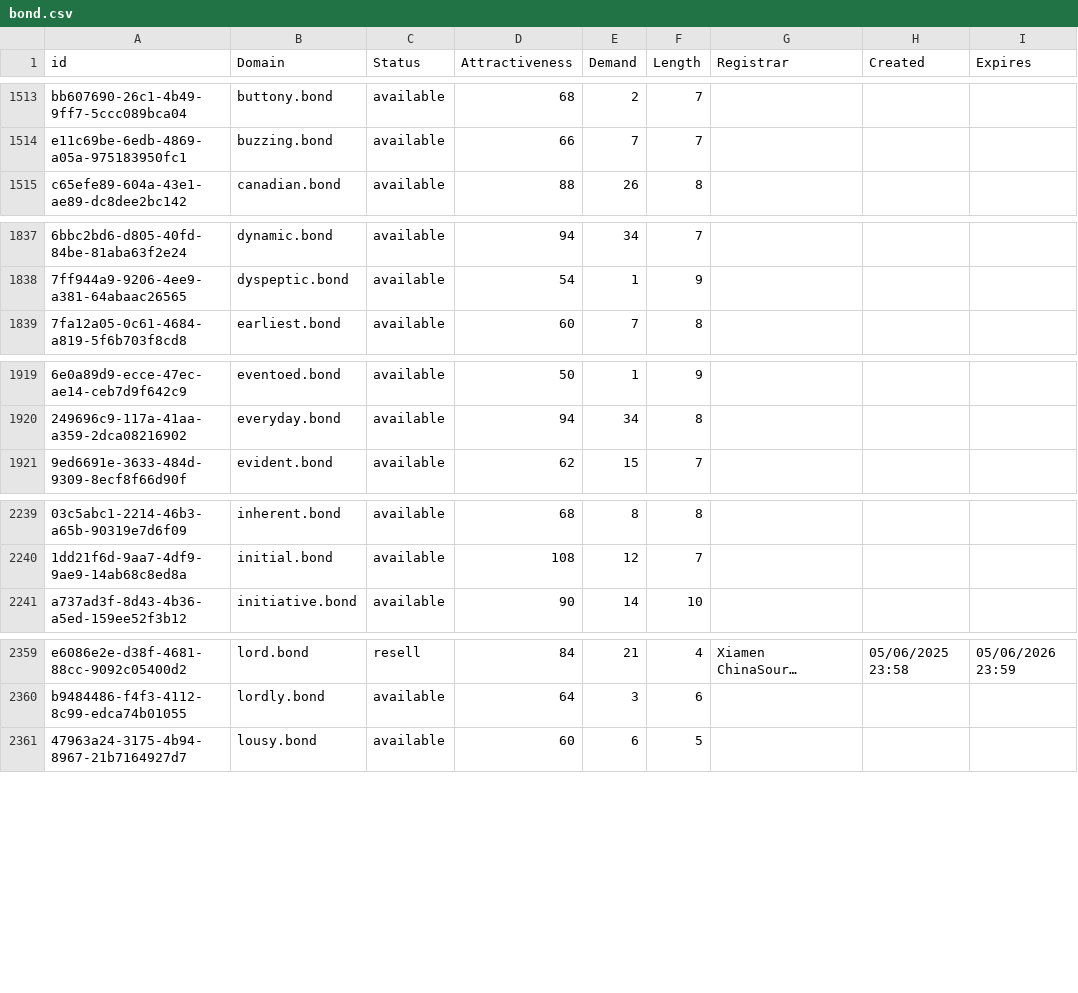
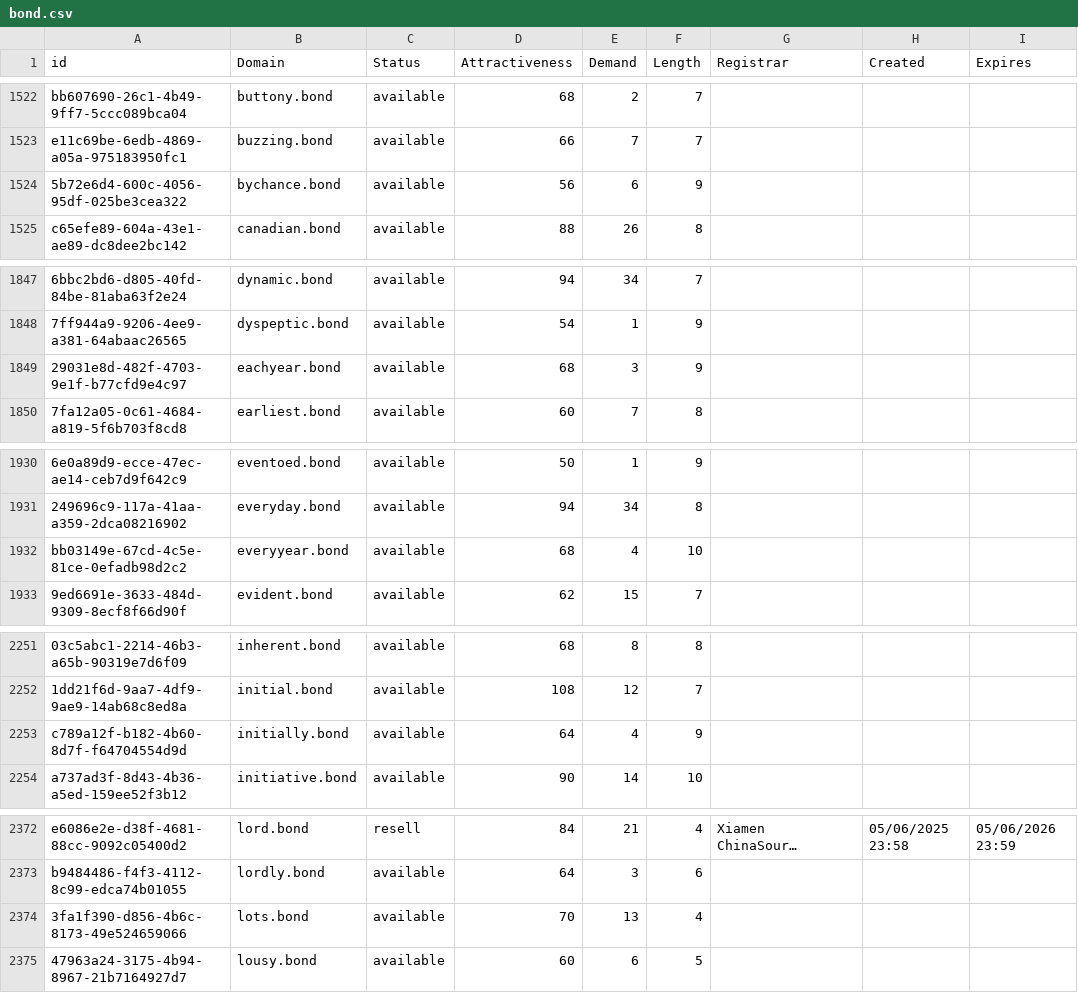
Before and after one commit to UniqueDomains/bond-oneword-domains, a CSV file: bond.csv, drawn as a sheet; only a part is shown, gaps mark what is left out; long unchanged cells end in …; the diff covers the shown part only; the diff names each change by its address in the sheet, - before the commit and + after, or states it on an @@ line.

```diff
--- a/bond.csv
+++ b/bond.csv
+row 1524: 5b72e6d4-600c-4056-95df-025be3cea322 | bychance.bond | available | 56 | 6 | 9
+row 1849: 29031e8d-482f-4703-9e1f-b77cfd9e4c97 | eachyear.bond | available | 68 | 3 | 9
+row 1932: bb03149e-67cd-4c5e-81ce-0efadb98d2c2 | everyyear.bond | available | 68 | 4 | 10
+row 2253: c789a12f-b182-4b60-8d7f-f64704554d9d | initially.bond | available | 64 | 4 | 9
+row 2374: 3fa1f390-d856-4b6c-8173-49e524659066 | lots.bond | available | 70 | 13 | 4
```
Also changed, not shown: 17 added rows and 2 edited cells elsewhere in this file, 2 other files.
